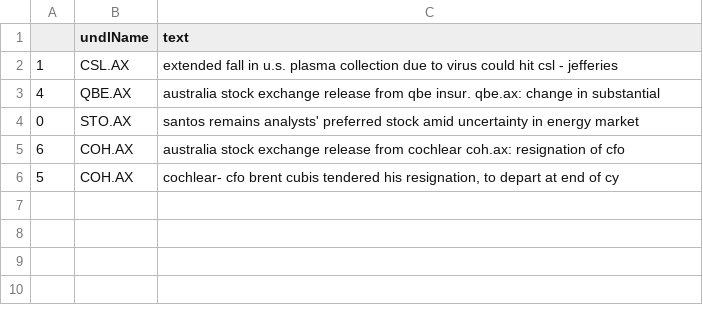
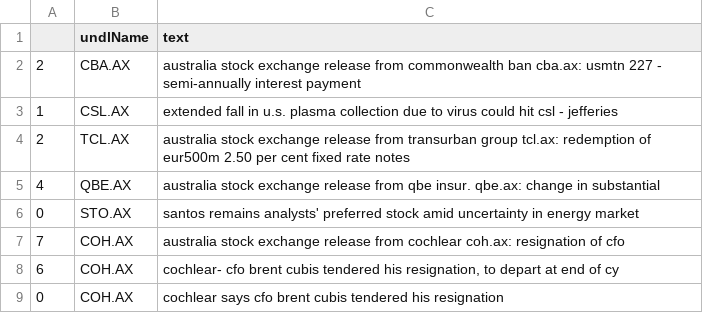
Before and after one commit to hoichunlaw/EventDriven, a CSV file: result/2020-07-13_AX.csv, drawn as a sheet.

```diff
--- a/result/2020-07-13_AX.csv
+++ b/result/2020-07-13_AX.csv
@@ -1,6 +1,9 @@
 ,undlName,text
+2,CBA.AX,australia stock exchange release from commonwealth ban cba.ax: usmtn 227 - semi-annually interest payment
 1,CSL.AX,extended fall in u.s. plasma collection due to virus could hit csl - jefferies
+2,TCL.AX,australia stock exchange release from transurban group tcl.ax: redemption of eur500m 2.50 per cent fixed rate notes
 4,QBE.AX,australia stock exchange release from qbe insur. qbe.ax: change in substantial
 0,STO.AX,santos remains analysts' preferred stock amid uncertainty in energy market
-6,COH.AX,australia stock exchange release from cochlear coh.ax: resignation of cfo
-5,COH.AX,"cochlear- cfo brent cubis tendered his resignation, to depart at end of cy"
+7,COH.AX,australia stock exchange release from cochlear coh.ax: resignation of cfo
+6,COH.AX,"cochlear- cfo brent cubis tendered his resignation, to depart at end of cy"
+0,COH.AX,cochlear says cfo brent cubis tendered his resignation
```
Also changed, not shown: result/2020-07-13_SI.csv.
